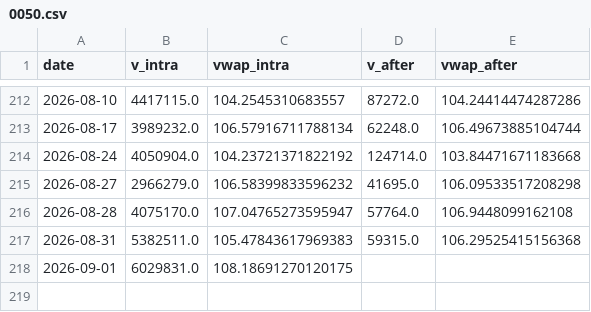
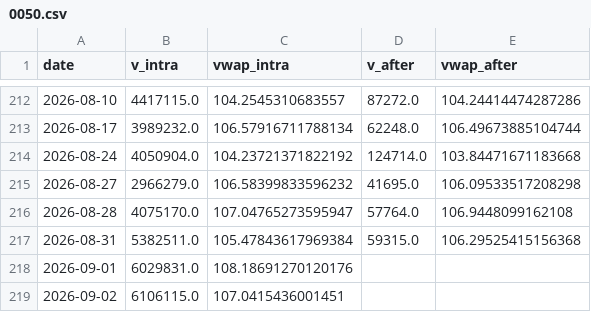
Before and after one commit to ewq4303-debug/retail_sentiment_chips, a CSV file: cache/oddlot/0050.csv, drawn as a sheet; only a part is shown, gaps mark what is left out.

```diff
--- a/cache/oddlot/0050.csv
+++ b/cache/oddlot/0050.csv
@@ -216,3 +216,4 @@ date,v_intra,vwap_intra,v_after,vwap_after
 2026-08-28,4075170.0,107.04765273595947,57764.0,106.9448099162108
-2026-08-31,5382511.0,105.47843617969383,59315.0,106.29525415156368
-2026-09-01,6029831.0,108.18691270120175,,
+2026-08-31,5382511.0,105.47843617969384,59315.0,106.29525415156368
+2026-09-01,6029831.0,108.18691270120176,,
+2026-09-02,6106115.0,107.0415436001451,,
```
Also changed, not shown: cache/oddlot/2317.csv, cache/oddlot/2330.csv, 15 other files.
